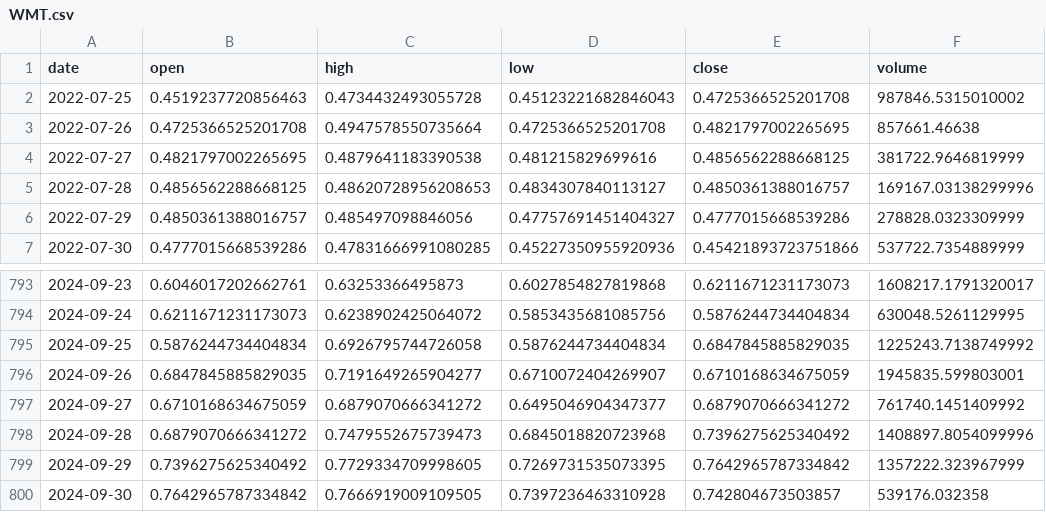
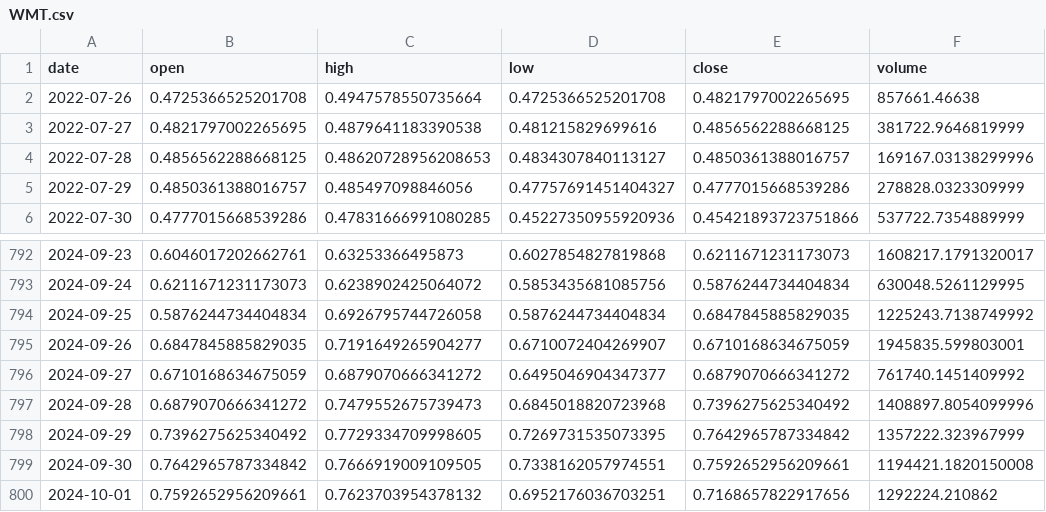
Before and after one commit to Sapient-Predictive-Analytics/dataportal, a CSV file: tokens/WMT.csv, drawn as a sheet; only a part is shown, gaps mark what is left out.

Commit message:
Add files via upload

```diff
--- a/tokens/WMT.csv
+++ b/tokens/WMT.csv
@@ -1,3 +1,2 @@
 date,open,high,low,close,volume
-2022-07-25,0.4519237720856463,0.4734432493055728,0.45123221682846043,0.4725366525201708,987846.5315010002
 2022-07-26,0.4725366525201708,0.4947578550735664,0.4725366525201708,0.4821797002265695,857661.46638
@@ -799,2 +798,3 @@ date,open,high,low,close,volume
 2024-09-29,0.7396275625340492,0.7729334709998605,0.7269731535073395,0.7642965787334842,1357222.323967999
-2024-09-30,0.7642965787334842,0.7666919009109505,0.7397236463310928,0.742804673503857,539176.032358
+2024-09-30,0.7642965787334842,0.7666919009109505,0.7338162057974551,0.7592652956209661,1194421.1820150008
+2024-10-01,0.7592652956209661,0.7623703954378132,0.6952176036703251,0.7168657822917656,1292224.210862
```
